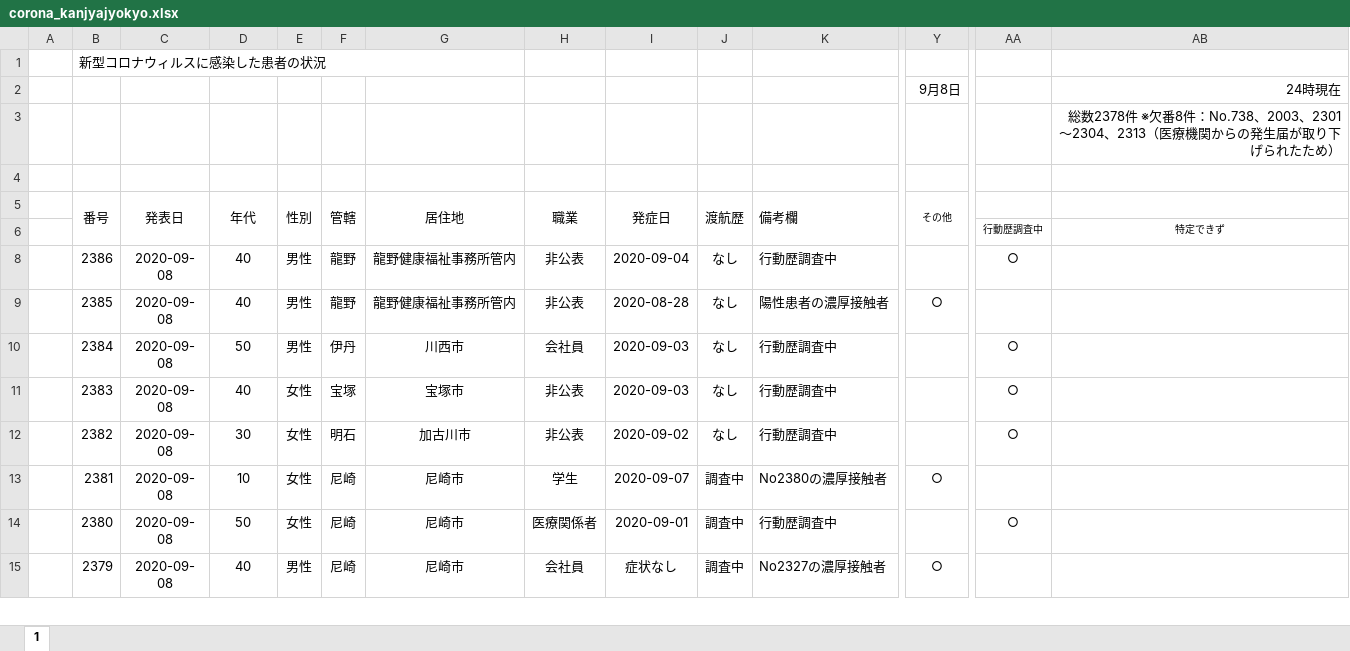
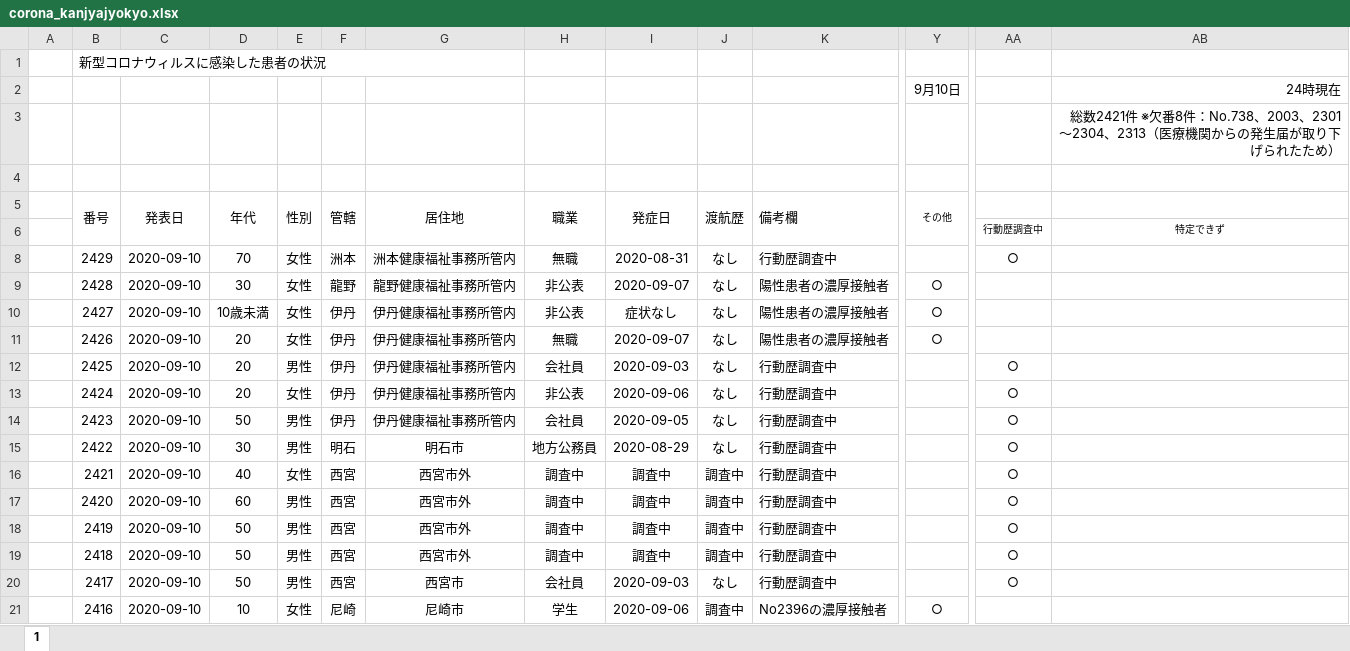
Before and after one commit to stop-covid19-hyogo/covid19-scraping, an Excel workbook: corona_kanjyajyokyo.xlsx, sheet 1, drawn as a sheet; only a part is shown, gaps mark what is left out; the shorter side is filled out with more unchanged rows; values as stored, in another font and other column widths than the file's, no borders; charts and pictures and conditional formats not drawn; rows hold the shown columns only; the diff covers the shown part only; the diff names each change by its address in the sheet, - before the commit and + after, or states it on an @@ line.

```diff
--- a/corona_kanjyajyokyo.xlsx (sheet 1)
+++ b/corona_kanjyajyokyo.xlsx (sheet 1)
-Y2 (その他): 9月8日
+Y2 (その他): 9月10日
-AB3: 総数2378件 ※欠…
+AB3: 総数2421件 ※欠…
+row 8:  | 2429 | 2020-09-10 | 70 | 女性 | 洲本 | 洲本健康福祉事務所管内 | 無職 | 2020-08-31 | なし | 行動歴調査中 |  | ○
+row 9:  | 2428 | 2020-09-10 | 30 | 女性 | 龍野 | 龍野健康福祉事務所管内 | 非公表 | 2020-09-07 | なし | 陽性患者の濃厚接触者 | ○
+row 10:  | 2427 | 2020-09-10 | 10歳未満 | 女性 | 伊丹 | 伊丹健康福祉事務所管内 | 非公表 | 症状なし | なし | 陽性患者の濃厚接触者 | ○
+row 11:  | 2426 | 2020-09-10 | 20 | 女性 | 伊丹 | 伊丹健康福祉事務所管内 | 無職 | 2020-09-07 | なし | 陽性患者の濃厚接触者 | ○
+row 12:  | 2425 | 2020-09-10 | 20 | 男性 | 伊丹 | 伊丹健康福祉事務所管内 | 会社員 | 2020-09-03 | なし | 行動歴調査中 |  | ○
+row 13:  | 2424 | 2020-09-10 | 20 | 女性 | 伊丹 | 伊丹健康福祉事務所管内 | 非公表 | 2020-09-06 | なし | 行動歴調査中 |  | ○
+row 14:  | 2423 | 2020-09-10 | 50 | 男性 | 伊丹 | 伊丹健康福祉事務所管内 | 会社員 | 2020-09-05 | なし | 行動歴調査中 |  | ○
+row 15:  | 2422 | 2020-09-10 | 30 | 男性 | 明石 | 明石市 | 地方公務員 | 2020-08-29 | なし | 行動歴調査中 |  | ○
+row 16:  | 2421 | 2020-09-10 | 40 | 女性 | 西宮 | 西宮市外 | 調査中 | 調査中 | 調査中 | 行動歴調査中 |  | ○
+row 17:  | 2420 | 2020-09-10 | 60 | 男性 | 西宮 | 西宮市外 | 調査中 | 調査中 | 調査中 | 行動歴調査中 |  | ○
+row 18:  | 2419 | 2020-09-10 | 50 | 男性 | 西宮 | 西宮市外 | 調査中 | 調査中 | 調査中 | 行動歴調査中 |  | ○
+row 19:  | 2418 | 2020-09-10 | 50 | 男性 | 西宮 | 西宮市外 | 調査中 | 調査中 | 調査中 | 行動歴調査中 |  | ○
+row 20:  | 2417 | 2020-09-10 | 50 | 男性 | 西宮 | 西宮市 | 会社員 | 2020-09-03 | なし | 行動歴調査中 |  | ○
+row 21:  | 2416 | 2020-09-10 | 10 | 女性 | 尼崎 | 尼崎市 | 学生 | 2020-09-06 | 調査中 | No2396の濃厚接触者 | ○
```
Also changed, not shown: 29 added rows and 210 edited cells elsewhere in this sheet, formulas that keep their value, charts or pictures, 6 other files.
